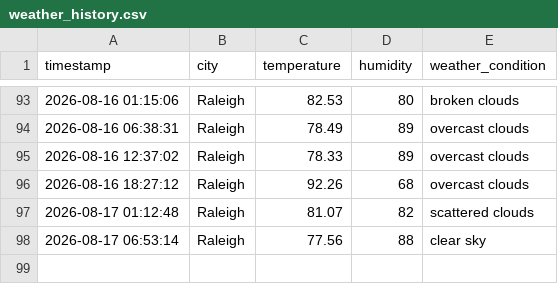
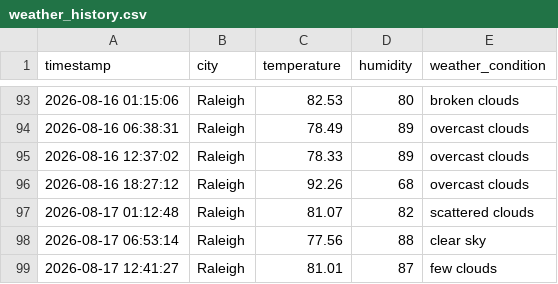
Before and after one commit to pwaltonbrown/Automated_Weather_Data_Pipeline, a CSV file: weather_history.csv, drawn as a sheet; only a part is shown, gaps mark what is left out; the diff names each change by its address in the sheet, - before the commit and + after, or states it on an @@ line.

```diff
--- a/weather_history.csv
+++ b/weather_history.csv
+row 99: 2026-08-17 12:41:27 | Raleigh | 81.01 | 87 | few clouds
```
